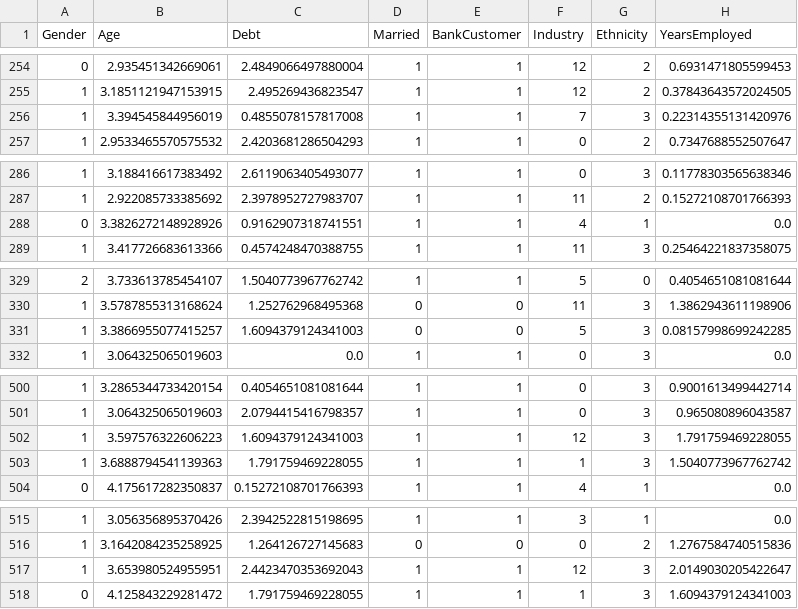
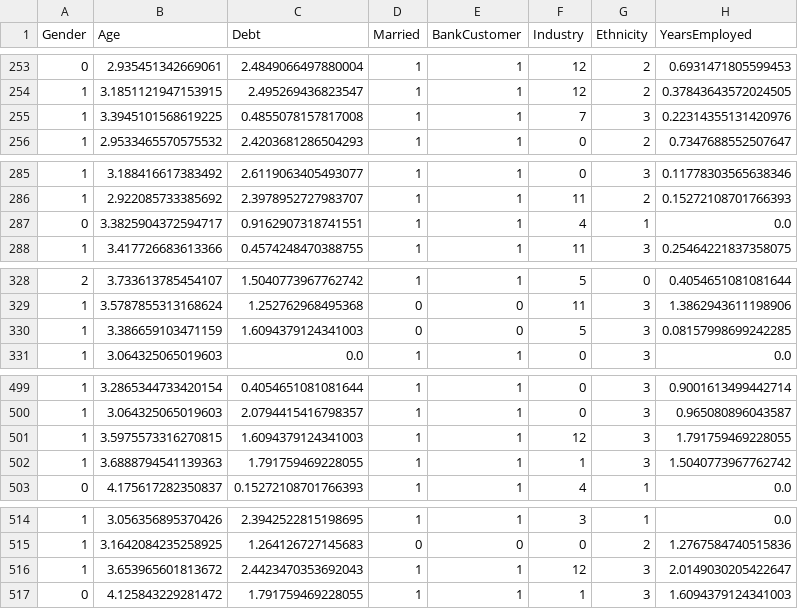
Before and after one commit to huyahoo/svm-classifier, a CSV file: data/preprocessed_credit_card_approvals.csv, drawn as a sheet; only a part is shown, gaps mark what is left out; addresses are those after the commit; the diff covers the shown part only; the diff names each change by its address in the sheet, - before the commit and + after, or states it on an @@ line.

```diff
--- a/data/preprocessed_credit_card_approvals.csv
+++ b/data/preprocessed_credit_card_approvals.csv
-B255 (Age): 3.394545844956019
+B255 (Age): 3.3945101568619225
-B287 (Age): 3.3826272148928926
+B287 (Age): 3.3825904372594717
-B330 (Age): 3.3866955077415257
+B330 (Age): 3.386659103471159
-B501 (Age): 3.597576322606223
+B501 (Age): 3.5975573316270815
-B516 (Age): 3.653980524955951
+B516 (Age): 3.653965601813672
```
Also changed, not shown: 1 removed row and 7 edited cells elsewhere in this file, output/classification_report.csv, output/model_performance.csv, 3 other files.
